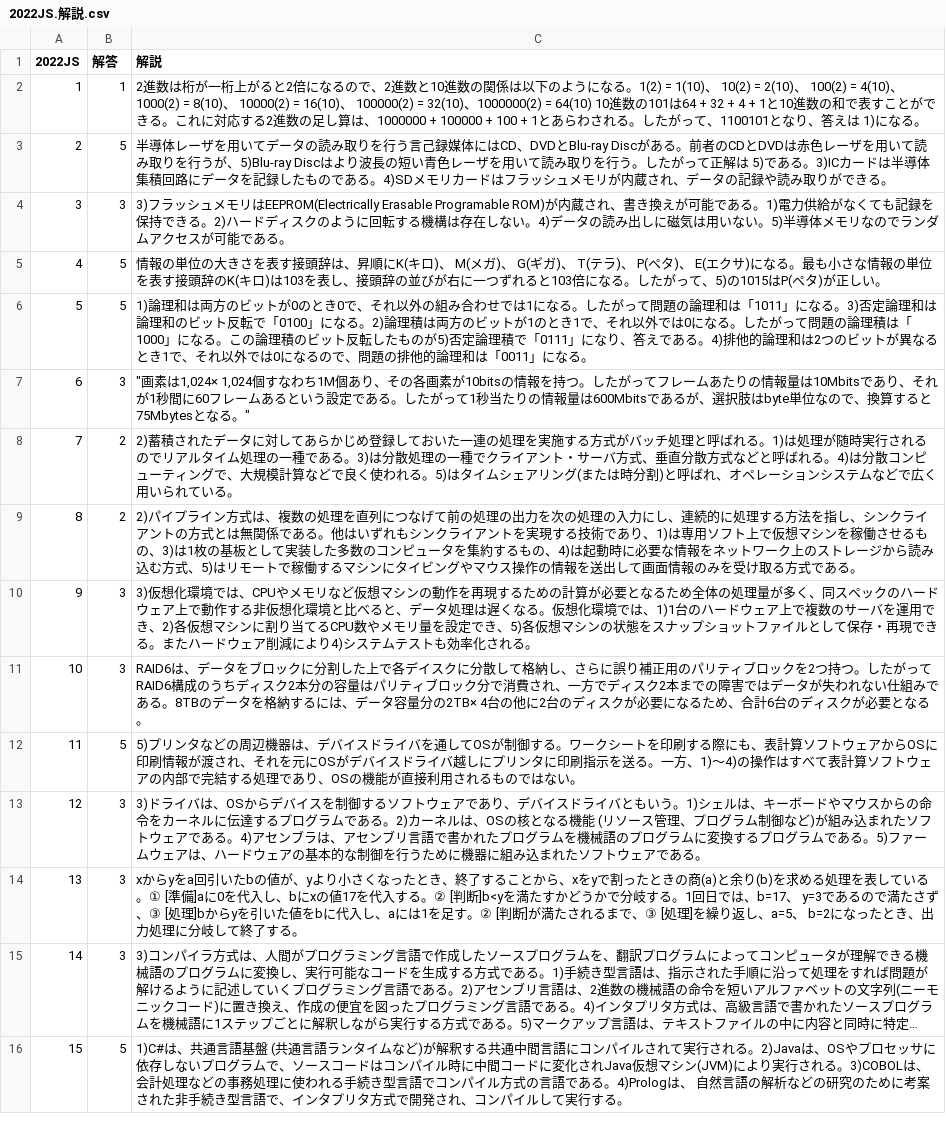
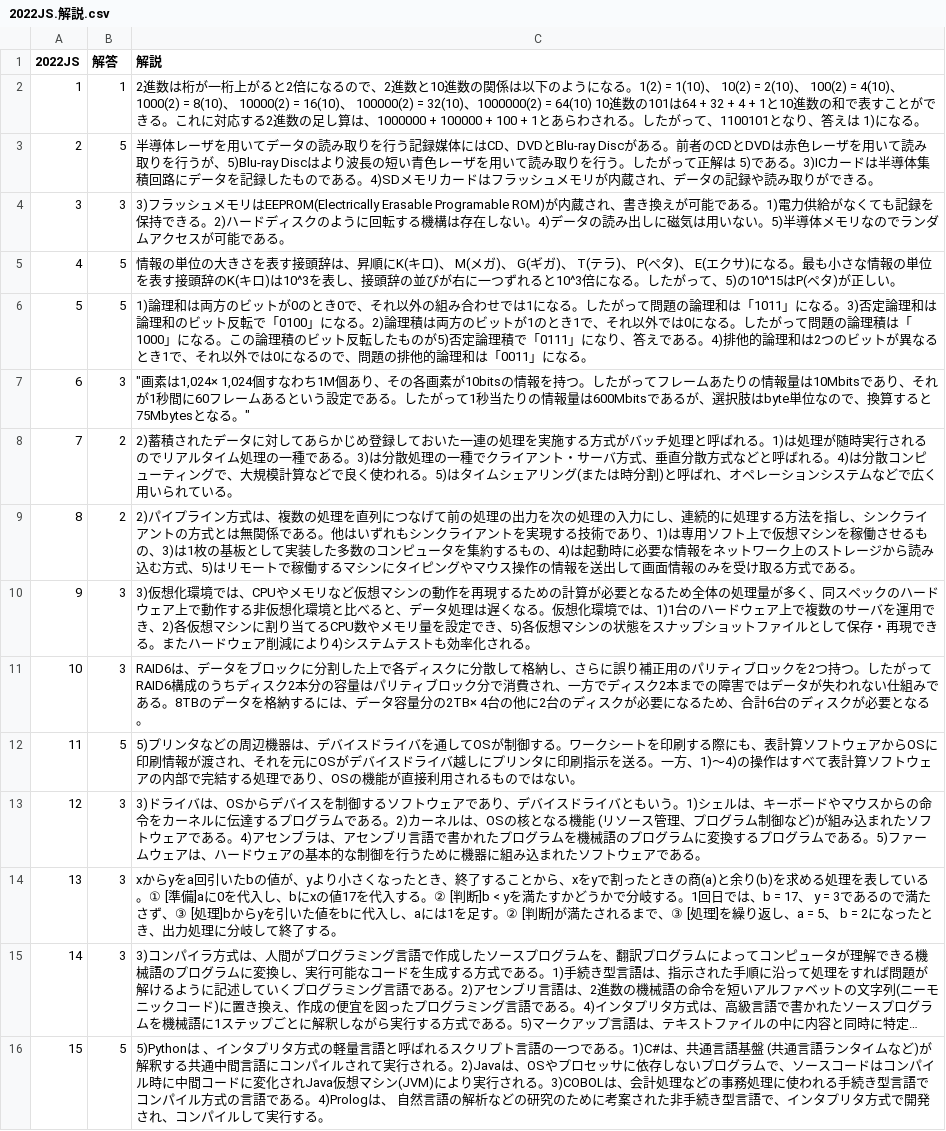
Before and after one commit to DogoShota/HitApp, a CSV file: csv/2022/2022JS.解説.csv, drawn as a sheet; only a part is shown; long unchanged cells end in …; the diff covers the shown part only; the diff names each change by its address in the sheet, - before the commit and + after, or states it on an @@ line.

```diff
--- a/csv/2022/2022JS.解説.csv
+++ b/csv/2022/2022JS.解説.csv
-C3 (解説): …りを行う言己録媒体に…
+C3 (解説): …りを行う記録媒体に…
-C5 (解説): …キロ)は103を表し、接頭辞の並びが右に一つずれると103倍になる。したがって、5)の1015はP(ペタ…
+C5 (解説): …キロ)は10^3を表し、接頭辞の並びが右に一つずれると10^3倍になる。したがって、5)の10^15はP(ペタ…
-C9 (解説): …ンにタイビングやマ…
+C9 (解説): …ンにタイピングやマ…
-C11 (解説): …上で各デイスクに分…
+C11 (解説): …上で各ディスクに分…
-C14 (解説): …② [判断]b<yを満たすかどうかで分岐する。1回日では、b=17、 y=3であるので満たさず、③ [処理]bからyを引いた値をbに代入し、aには1を足す。② [判断]が満たされるまで、③ [処理]を繰り返し、a=5、 b=2になった…
+C14 (解説): …② [判断]b < yを満たすかどうかで分岐する。1回日では、b = 17、 y = 3であるので満たさず、③ [処理]bからyを引いた値をbに代入し、aには1を足す。② [判断]が満たされるまで、③ [処理]を繰り返し、a = 5、 b = 2になった…
-C16 (解説): 1)C#は、共…
+C16 (解説): 5)Pythonは 、インタプリタ方式の軽量言語と呼ばれるスクリプト言語の一つである。1)C#は、共…
```
Also changed, not shown: 19 edited cells elsewhere in this file, csv/2022/2022IS.csv, csv/2022/2022JS.csv, 5 other files.
